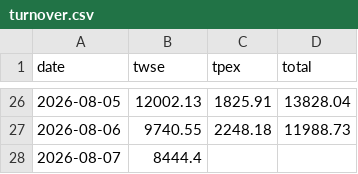
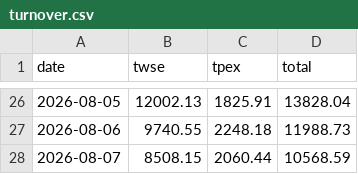
Before and after one commit to kafutw/remote-control, a CSV file: data/turnover.csv, drawn as a sheet; only a part is shown, gaps mark what is left out.

```diff
--- a/data/turnover.csv
+++ b/data/turnover.csv
@@ -27,2 +27,2 @@ date,twse,tpex,total
 2026-08-06,9740.55,2248.18,11988.73
-2026-08-07,8444.4,,
+2026-08-07,8508.15,2060.44,10568.59
```
Also changed, not shown: 2 other files.
